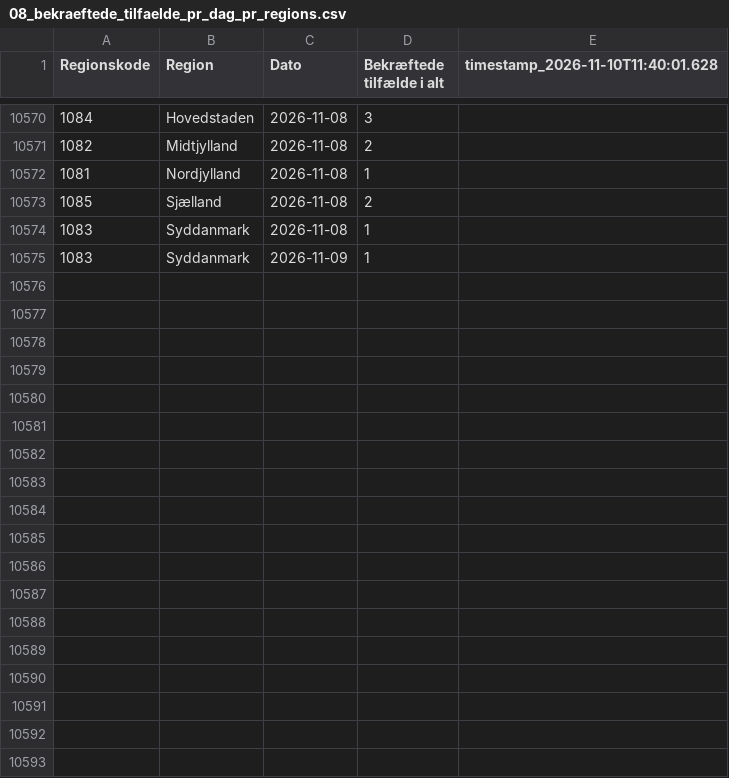
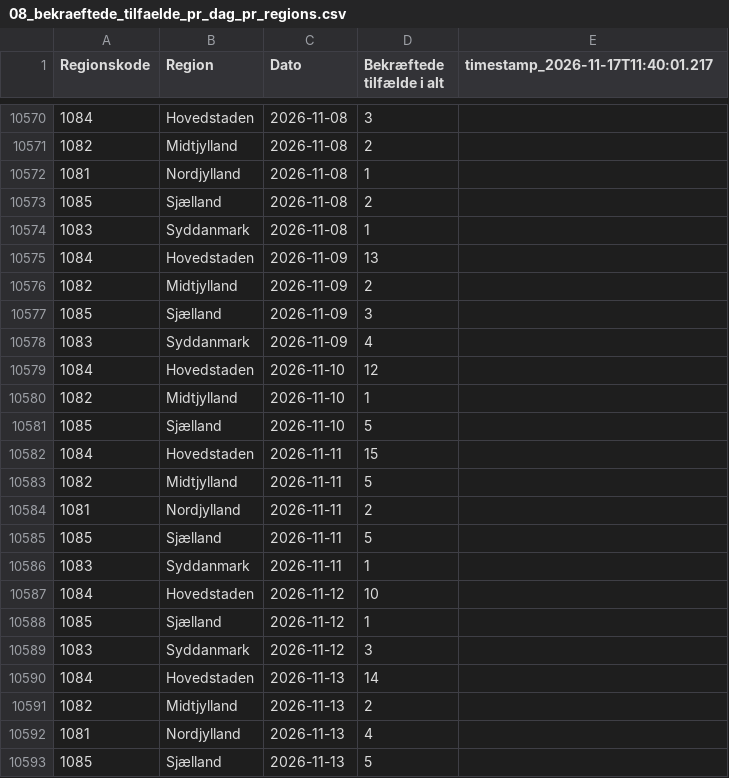
Before and after one commit to steenhulthin/infectious-diseases-data, a CSV file: docs/08_bekraeftede_tilfaelde_pr_dag_pr_regions.csv, drawn as a sheet; only a part is shown, gaps mark what is left out; the diff covers the shown part only.

Commit message:
Downloaded and updated c19 data

```diff
--- a/docs/08_bekraeftede_tilfaelde_pr_dag_pr_regions.csv
+++ b/docs/08_bekraeftede_tilfaelde_pr_dag_pr_regions.csv
@@ -1 +1 @@
-"Regionskode";"Region";"Dato";"Bekræftede tilfælde i alt";"timestamp_2026-11-10T11:40:01.628"
+"Regionskode";"Region";"Dato";"Bekræftede tilfælde i alt";"timestamp_2026-11-17T11:40:01.217"
@@ -10574,2 +10574,20 @@
 1083;Syddanmark;2026-11-08;1;
-1083;Syddanmark;2026-11-09;1;
+1084;Hovedstaden;2026-11-09;13;
+1082;Midtjylland;2026-11-09;2;
+1085;Sjælland;2026-11-09;3;
+1083;Syddanmark;2026-11-09;4;
+1084;Hovedstaden;2026-11-10;12;
+1082;Midtjylland;2026-11-10;1;
+1085;Sjælland;2026-11-10;5;
+1084;Hovedstaden;2026-11-11;15;
+1082;Midtjylland;2026-11-11;5;
+1081;Nordjylland;2026-11-11;2;
+1085;Sjælland;2026-11-11;5;
+1083;Syddanmark;2026-11-11;1;
+1084;Hovedstaden;2026-11-12;10;
+1085;Sjælland;2026-11-12;1;
+1083;Syddanmark;2026-11-12;3;
+1084;Hovedstaden;2026-11-13;14;
+1082;Midtjylland;2026-11-13;2;
+1081;Nordjylland;2026-11-13;4;
+1085;Sjælland;2026-11-13;5;
```
Also changed, not shown: 12 added rows and 10 edited cells elsewhere in this file, docs/06_nye_indlaeggelser_pr_region_pr_dag.csv, docs/07_antal_doede_pr_dag_pr_region.csv, 26 other files.
